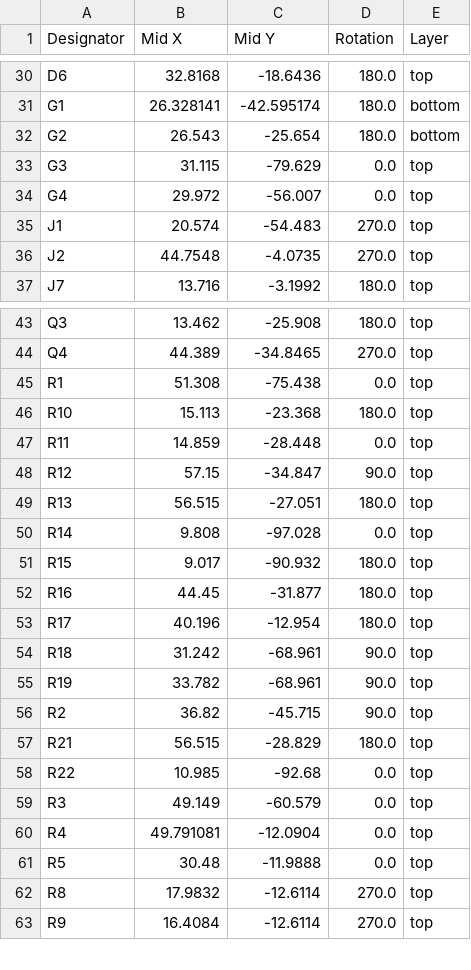
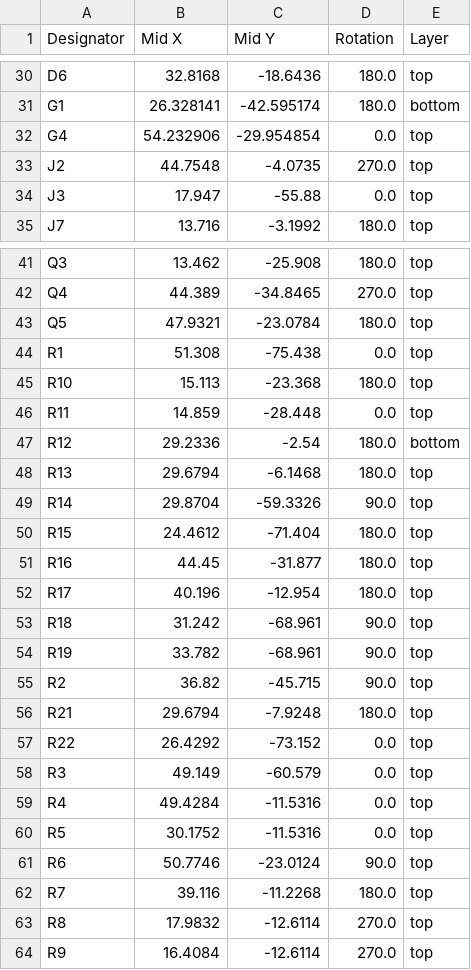
Before and after one commit to Vedatori/PaLampa, a CSV file: Hardware/PaLampa_MoBo/PaLampa_MoBo_H01/production/positions.csv, drawn as a sheet; only a part is shown, gaps mark what is left out; the diff covers the shown part only.

```diff
--- a/Hardware/PaLampa_MoBo/PaLampa_MoBo_H01/production/positions.csv
+++ b/Hardware/PaLampa_MoBo/PaLampa_MoBo_H01/production/positions.csv
@@ -31,7 +31,5 @@ D6,32.8168,-18.6436,180.0,top
 G1,26.328141,-42.595174,180.0,bottom
-G2,26.543,-25.654,180.0,bottom
-G3,31.115,-79.629,0.0,top
-G4,29.972,-56.007,0.0,top
-J1,20.574,-54.483,270.0,top
+G4,54.232906,-29.954854,0.0,top
 J2,44.7548,-4.0735,270.0,top
+J3,17.947,-55.88,0.0,top
 J7,13.716,-3.1992,180.0,top
@@ -44,2 +42,3 @@ Q3,13.462,-25.908,180.0,top
 Q4,44.389,-34.8465,270.0,top
+Q5,47.9321,-23.0784,180.0,top
 R1,51.308,-75.438,0.0,top
@@ -47,6 +46,6 @@ R10,15.113,-23.368,180.0,top
 R11,14.859,-28.448,0.0,top
-R12,57.15,-34.847,90.0,top
-R13,56.515,-27.051,180.0,top
-R14,9.808,-97.028,0.0,top
-R15,9.017,-90.932,180.0,top
+R12,29.2336,-2.54,180.0,bottom
+R13,29.6794,-6.1468,180.0,top
+R14,29.8704,-59.3326,90.0,top
+R15,24.4612,-71.404,180.0,top
 R16,44.45,-31.877,180.0,top
@@ -56,7 +55,9 @@ R19,33.782,-68.961,90.0,top
 R2,36.82,-45.715,90.0,top
-R21,56.515,-28.829,180.0,top
-R22,10.985,-92.68,0.0,top
+R21,29.6794,-7.9248,180.0,top
+R22,26.4292,-73.152,0.0,top
 R3,49.149,-60.579,0.0,top
-R4,49.791081,-12.0904,0.0,top
-R5,30.48,-11.9888,0.0,top
+R4,49.4284,-11.5316,0.0,top
+R5,30.1752,-11.5316,0.0,top
+R6,50.7746,-23.0124,90.0,top
+R7,39.116,-11.2268,180.0,top
 R8,17.9832,-12.6114,270.0,top
```
Also changed, not shown: 7 edited cells elsewhere in this file, 16 other files.
